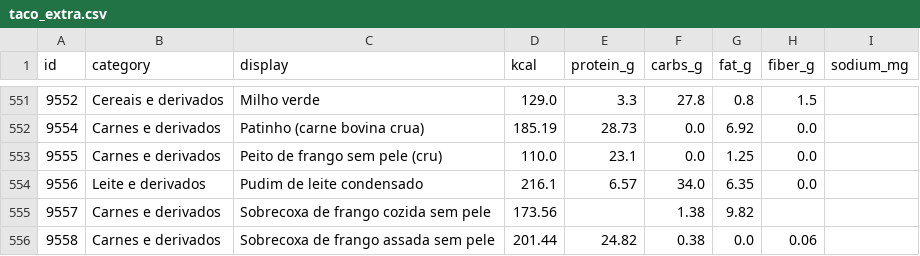
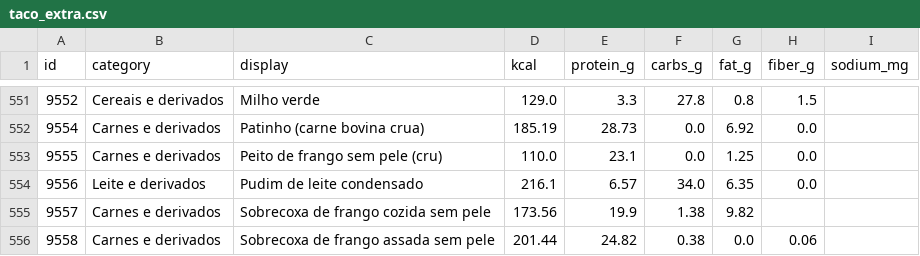
Before and after one commit to nutrirbrasil/nutrir, a CSV file: nootr/backend/app/data/taco_extra.csv, drawn as a sheet; only a part is shown, gaps mark what is left out.

```diff
--- a/nootr/backend/app/data/taco_extra.csv
+++ b/nootr/backend/app/data/taco_extra.csv
@@ -554,3 +554,3 @@ id,category,display,kcal,protein_g,carbs_g,fat_g,fiber_g,sodium_mg
 9556,Leite e derivados,Pudim de leite condensado,216.1,6.57,34.0,6.35,0.0,
-9557,Carnes e derivados,Sobrecoxa de frango cozida sem pele,173.56,,1.38,9.82,,
+9557,Carnes e derivados,Sobrecoxa de frango cozida sem pele,173.56,19.9,1.38,9.82,,
 9558,Carnes e derivados,Sobrecoxa de frango assada sem pele,201.44,24.82,0.38,0.0,0.06,
```
Also changed, not shown: 21 other files.
